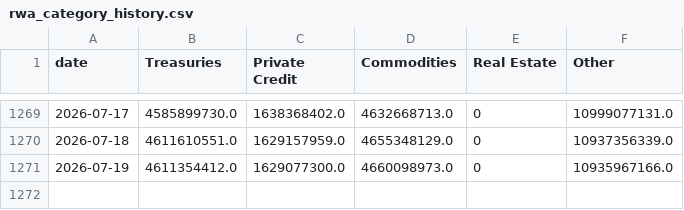
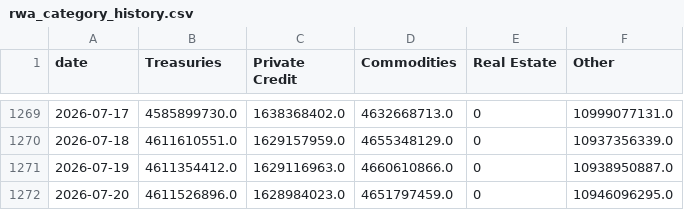
Before and after one commit to kittycapital/rwa-dashboard, a CSV file: data/rwa_category_history.csv, drawn as a sheet; only a part is shown, gaps mark what is left out.

```diff
--- a/data/rwa_category_history.csv
+++ b/data/rwa_category_history.csv
@@ -1270,2 +1270,3 @@ date,Treasuries,Private Credit,Commodities,Real Estate,Other
 2026-07-18,4611610551.0,1629157959.0,4655348129.0,0,10937356339.0
-2026-07-19,4611354412.0,1629077300.0,4660098973.0,0,10935967166.0
+2026-07-19,4611354412.0,1629116963.0,4660610866.0,0,10938950887.0
+2026-07-20,4611526896.0,1628984023.0,4651797459.0,0,10946096295.0
```
Also changed, not shown: data/rwa_chains.csv, data/rwa_protocols.csv, 3 other files.
